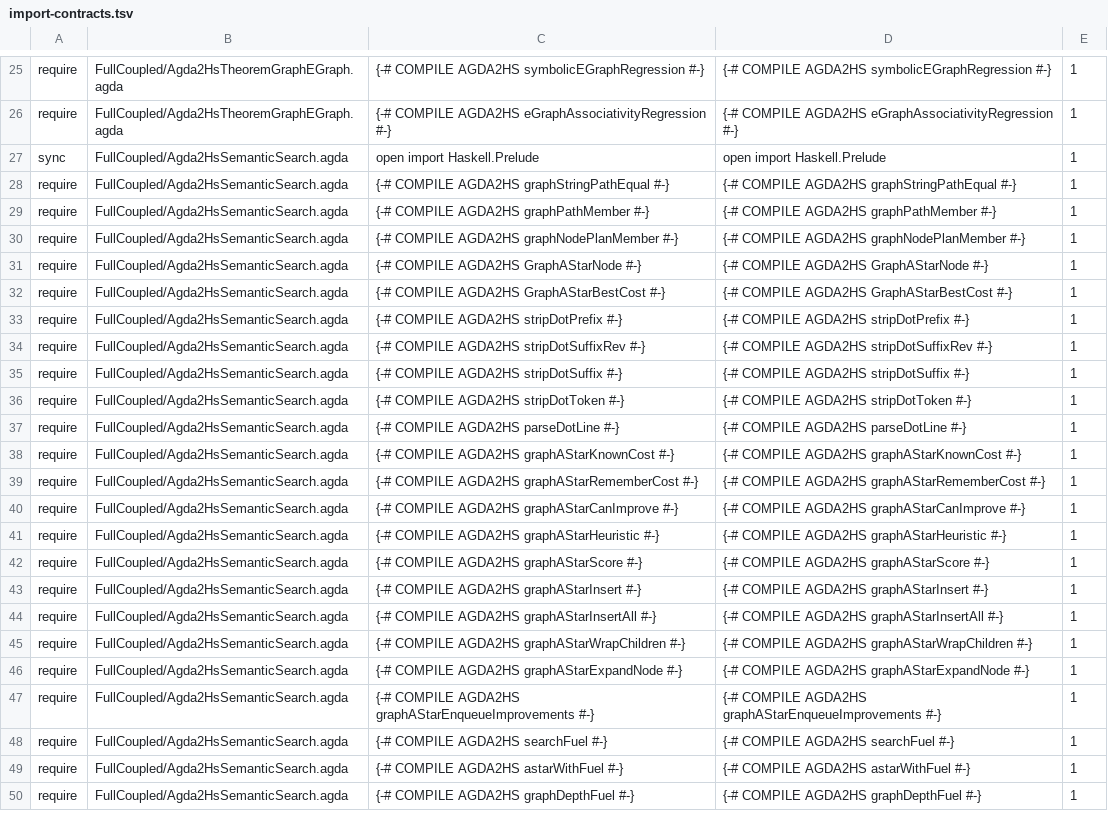
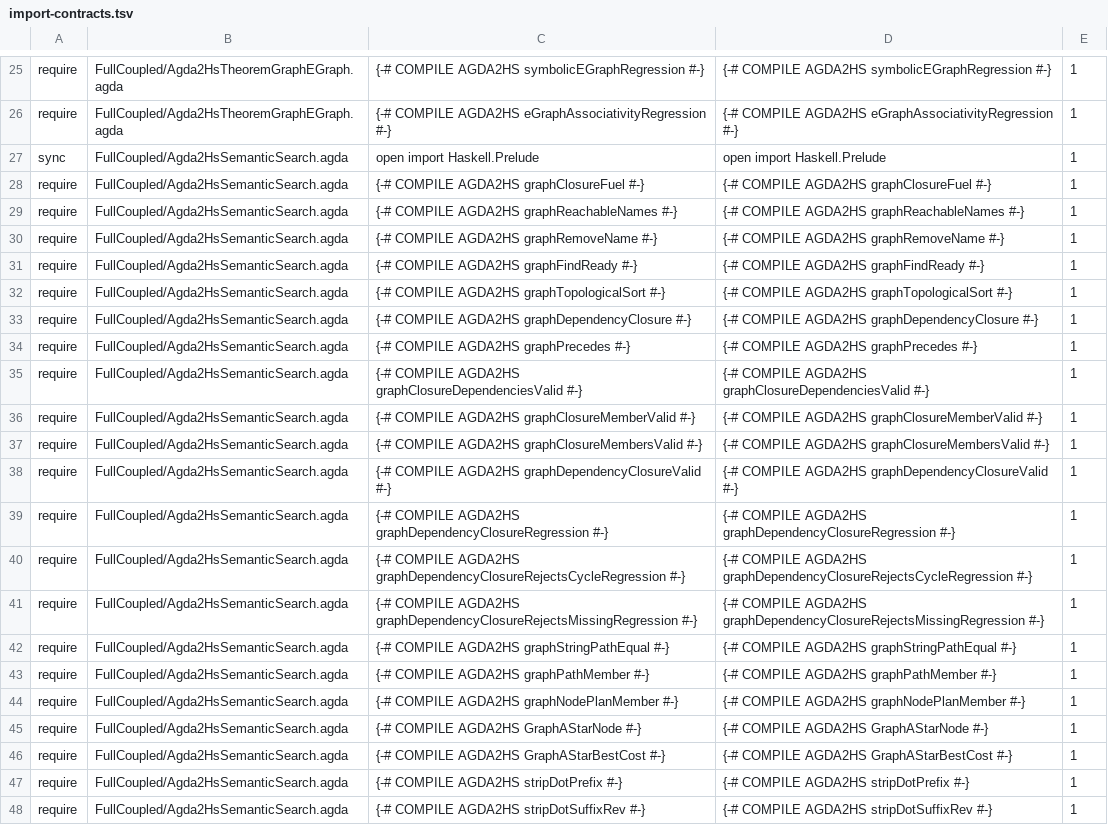
Before and after one commit to JohnChristianD/Deep-Watkins-Monoid-LSTM, a TSV file: .ci/agda/import-contracts.tsv, drawn as a sheet; only a part is shown, gaps mark what is left out; the shorter side is filled out with more unchanged rows.

Commit message:
Require export contracts for full dependency closure search

```diff
--- a/.ci/agda/import-contracts.tsv
+++ b/.ci/agda/import-contracts.tsv
@@ -27,2 +27,16 @@ require	FullCoupled/Agda2HsTheoremGraphEGraph.agda	{-# COMPILE AGDA2HS eGraphAss
 sync	FullCoupled/Agda2HsSemanticSearch.agda	open import Haskell.Prelude	open import Haskell.Prelude	1
+require	FullCoupled/Agda2HsSemanticSearch.agda	{-# COMPILE AGDA2HS graphClosureFuel #-}	{-# COMPILE AGDA2HS graphClosureFuel #-}	1
+require	FullCoupled/Agda2HsSemanticSearch.agda	{-# COMPILE AGDA2HS graphReachableNames #-}	{-# COMPILE AGDA2HS graphReachableNames #-}	1
+require	FullCoupled/Agda2HsSemanticSearch.agda	{-# COMPILE AGDA2HS graphRemoveName #-}	{-# COMPILE AGDA2HS graphRemoveName #-}	1
+require	FullCoupled/Agda2HsSemanticSearch.agda	{-# COMPILE AGDA2HS graphFindReady #-}	{-# COMPILE AGDA2HS graphFindReady #-}	1
+require	FullCoupled/Agda2HsSemanticSearch.agda	{-# COMPILE AGDA2HS graphTopologicalSort #-}	{-# COMPILE AGDA2HS graphTopologicalSort #-}	1
+require	FullCoupled/Agda2HsSemanticSearch.agda	{-# COMPILE AGDA2HS graphDependencyClosure #-}	{-# COMPILE AGDA2HS graphDependencyClosure #-}	1
+require	FullCoupled/Agda2HsSemanticSearch.agda	{-# COMPILE AGDA2HS graphPrecedes #-}	{-# COMPILE AGDA2HS graphPrecedes #-}	1
+require	FullCoupled/Agda2HsSemanticSearch.agda	{-# COMPILE AGDA2HS graphClosureDependenciesValid #-}	{-# COMPILE AGDA2HS graphClosureDependenciesValid #-}	1
+require	FullCoupled/Agda2HsSemanticSearch.agda	{-# COMPILE AGDA2HS graphClosureMemberValid #-}	{-# COMPILE AGDA2HS graphClosureMemberValid #-}	1
+require	FullCoupled/Agda2HsSemanticSearch.agda	{-# COMPILE AGDA2HS graphClosureMembersValid #-}	{-# COMPILE AGDA2HS graphClosureMembersValid #-}	1
+require	FullCoupled/Agda2HsSemanticSearch.agda	{-# COMPILE AGDA2HS graphDependencyClosureValid #-}	{-# COMPILE AGDA2HS graphDependencyClosureValid #-}	1
+require	FullCoupled/Agda2HsSemanticSearch.agda	{-# COMPILE AGDA2HS graphDependencyClosureRegression #-}	{-# COMPILE AGDA2HS graphDependencyClosureRegression #-}	1
+require	FullCoupled/Agda2HsSemanticSearch.agda	{-# COMPILE AGDA2HS graphDependencyClosureRejectsCycleRegression #-}	{-# COMPILE AGDA2HS graphDependencyClosureRejectsCycleRegression #-}	1
+require	FullCoupled/Agda2HsSemanticSearch.agda	{-# COMPILE AGDA2HS graphDependencyClosureRejectsMissingRegression #-}	{-# COMPILE AGDA2HS graphDependencyClosureRejectsMissingRegression #-}	1
 require	FullCoupled/Agda2HsSemanticSearch.agda	{-# COMPILE AGDA2HS graphStringPathEqual #-}	{-# COMPILE AGDA2HS graphStringPathEqual #-}	1
```
